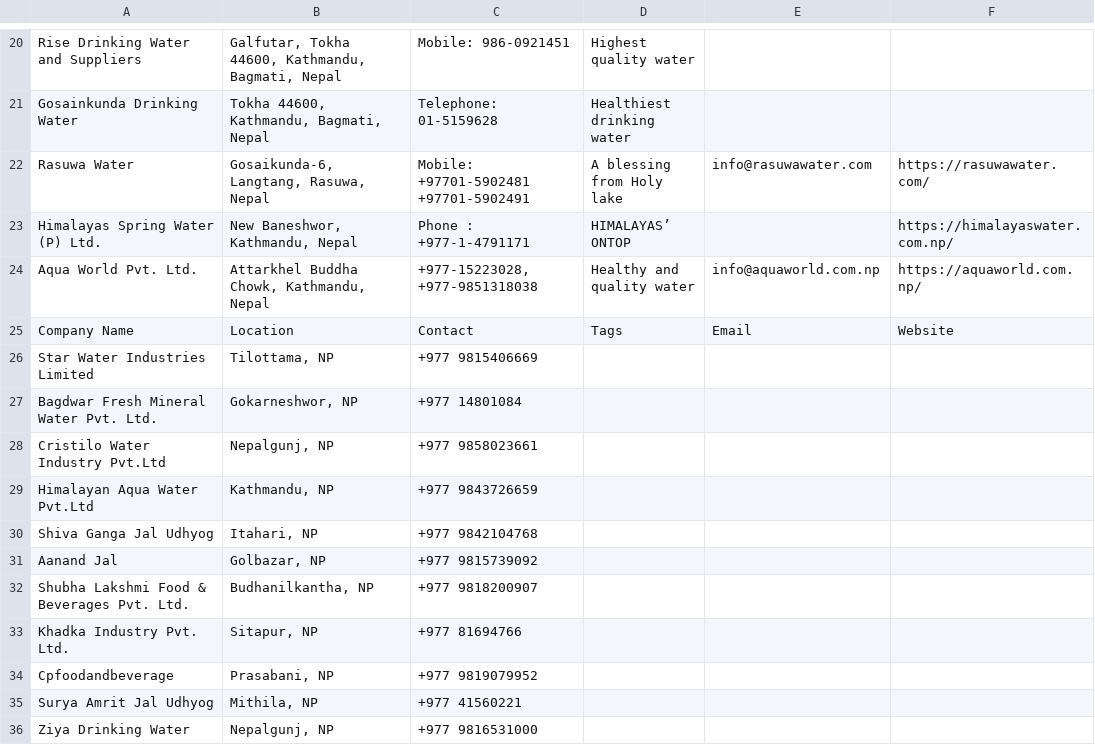
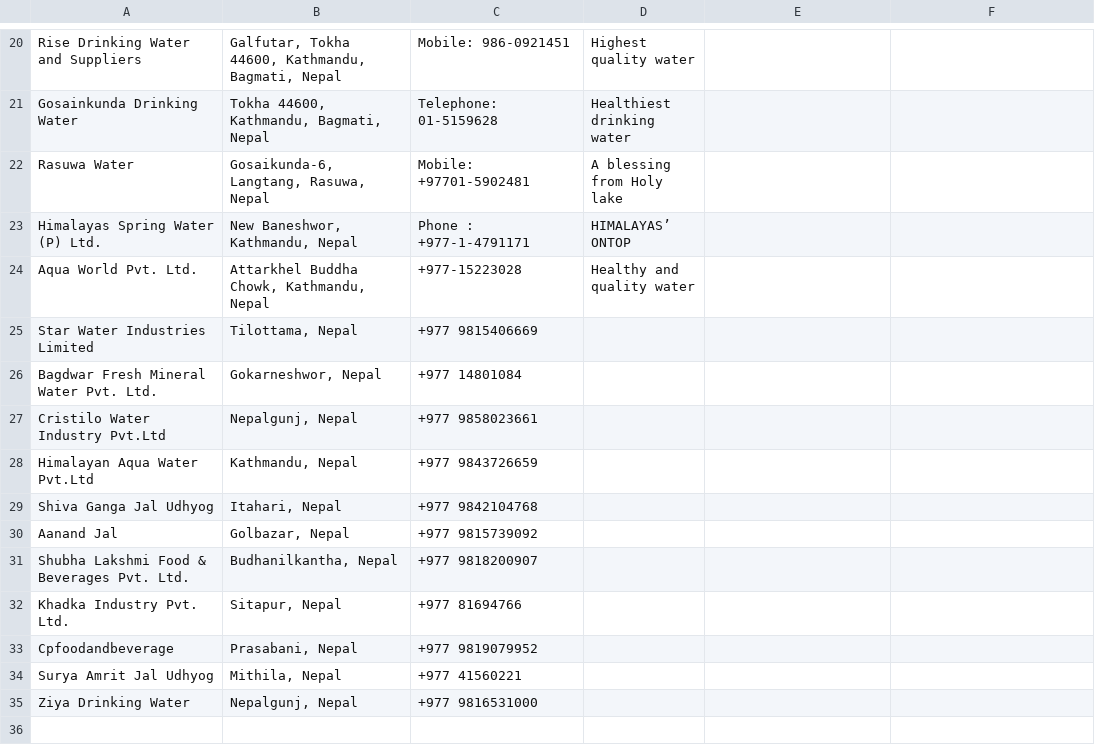
Before and after one commit to Sandip124/water_companies_in_nepal, a CSV file: water_companies.csv, drawn as a sheet; only a part is shown, gaps mark what is left out; removed rows and columns are numbered as before the commit, all else as after; the diff names each change by its address in the sheet, - before the commit and + after, or states it on an @@ line.

Commit message:
fix: data

```diff
--- a/water_companies.csv
+++ b/water_companies.csv
-C22: Mobile: +97701-5902481 +97701-5902491
+C22: Mobile: +97701-5902481
-E22: info@rasuwawater.com
+E22: (empty)
-F22: https://rasuwawater.com/
+F22: (empty)
-F23: https://himalayaswater.com.np/
+F23: (empty)
-C24: +977-15223028, +977-9851318038
+C24: +977-15223028
-E24: info@aquaworld.com.np
+E24: (empty)
-F24: https://aquaworld.com.np/
+F24: (empty)
-row 25: Company Name | Location | Contact | Tags | Email | Website
-B25: Tilottama, NP
+B25: Tilottama, Nepal
-B26: Gokarneshwor, NP
+B26: Gokarneshwor, Nepal
-B27: Nepalgunj, NP
+B27: Nepalgunj, Nepal
-B28: Kathmandu, NP
+B28: Kathmandu, Nepal
-B29: Itahari, NP
+B29: Itahari, Nepal
-B30: Golbazar, NP
+B30: Golbazar, Nepal
-B31: Budhanilkantha, NP
+B31: Budhanilkantha, Nepal
-B32: Sitapur, NP
+B32: Sitapur, Nepal
-B33: Prasabani, NP
+B33: Prasabani, Nepal
-B34: Mithila, NP
+B34: Mithila, Nepal
-B35: Nepalgunj, NP
+B35: Nepalgunj, Nepal
```
Also changed, not shown: water_companies_with_coordinates.csv, 1 other file.
